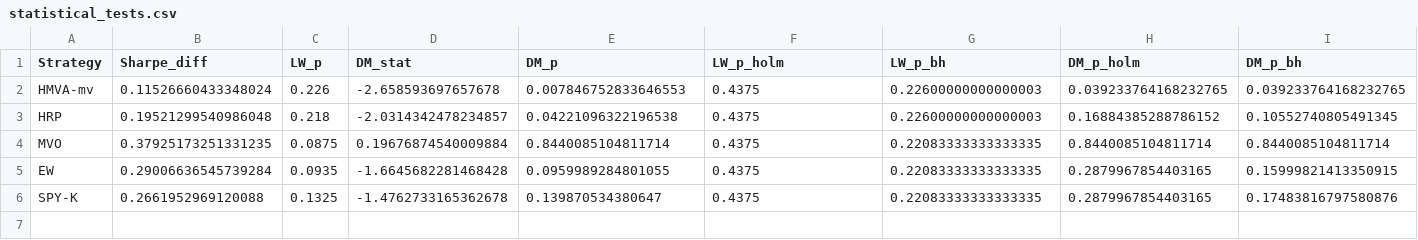
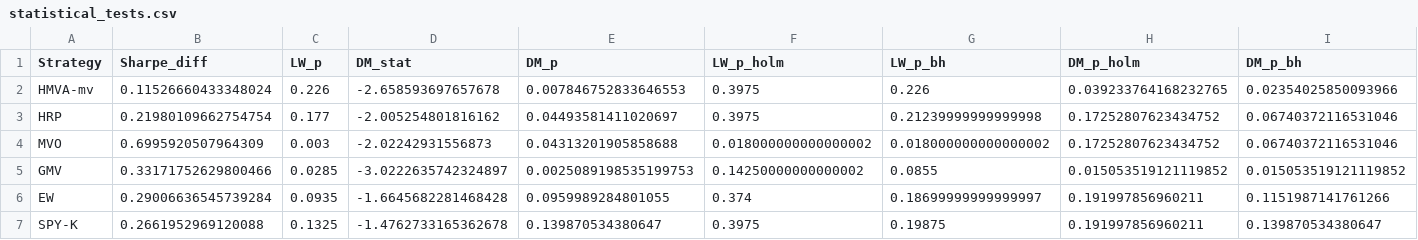
Before and after one commit to Developer-KI/BSc-Thesis, a CSV file: results/backtest/statistical_tests.csv, drawn as a sheet.

```diff
--- a/results/backtest/statistical_tests.csv
+++ b/results/backtest/statistical_tests.csv
@@ -1,6 +1,7 @@
 Strategy,Sharpe_diff,LW_p,DM_stat,DM_p,LW_p_holm,LW_p_bh,DM_p_holm,DM_p_bh
-HMVA-mv,0.11526660433348024,0.226,-2.658593697657678,0.007846752833646553,0.4375,0.22600000000000003,0.039233764168232765,0.039233764168232765
-HRP,0.19521299540986048,0.218,-2.0314342478234857,0.04221096322196538,0.4375,0.22600000000000003,0.16884385288786152,0.10552740805491345
-MVO,0.37925173251331235,0.0875,0.19676874540009884,0.8440085104811714,0.4375,0.22083333333333335,0.8440085104811714,0.8440085104811714
-EW,0.29006636545739284,0.0935,-1.6645682281468428,0.0959989284801055,0.4375,0.22083333333333335,0.2879967854403165,0.15999821413350915
-SPY-K,0.2661952969120088,0.1325,-1.4762733165362678,0.139870534380647,0.4375,0.22083333333333335,0.2879967854403165,0.17483816797580876
+HMVA-mv,0.11526660433348024,0.226,-2.658593697657678,0.007846752833646553,0.3975,0.226,0.039233764168232765,0.02354025850093966
+HRP,0.21980109662754754,0.177,-2.005254801816162,0.04493581411020697,0.3975,0.21239999999999998,0.17252807623434752,0.06740372116531046
+MVO,0.6995920507964309,0.003,-2.02242931556873,0.04313201905858688,0.018000000000000002,0.018000000000000002,0.17252807623434752,0.06740372116531046
+GMV,0.33171752629800466,0.0285,-3.0222635742324897,0.0025089198535199753,0.14250000000000002,0.0855,0.015053519121119852,0.015053519121119852
+EW,0.29006636545739284,0.0935,-1.6645682281468428,0.0959989284801055,0.374,0.18699999999999997,0.191997856960211,0.1151987141761266
+SPY-K,0.2661952969120088,0.1325,-1.4762733165362678,0.139870534380647,0.3975,0.19875,0.191997856960211,0.139870534380647
```
Also changed, not shown: results/backtest/metrics.csv, results/cost_robustness/robustness_long.csv, 47 other files.
